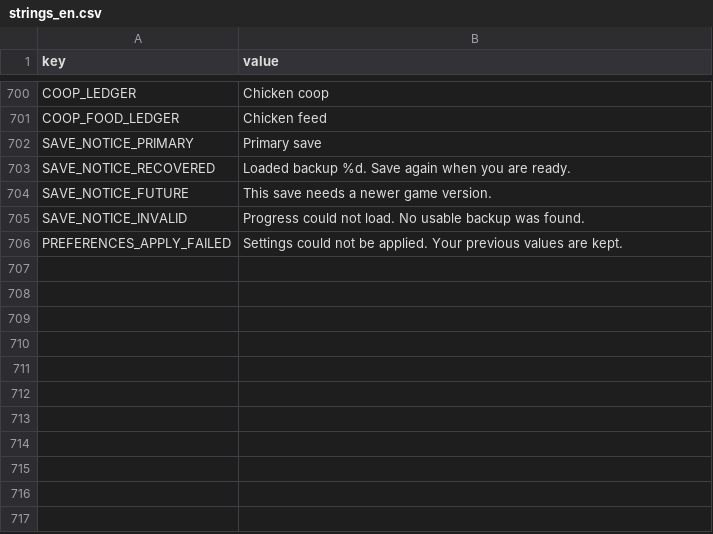
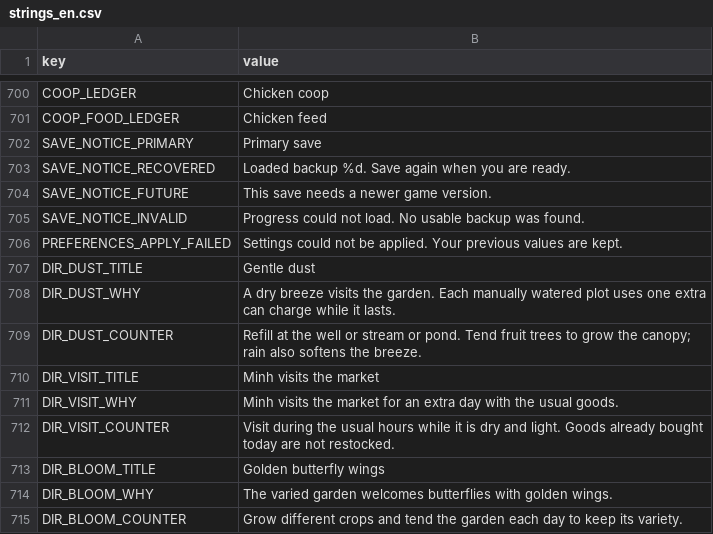
Before and after one commit to hoangarts1/nongtrai, a CSV file: localization/strings_en.csv, drawn as a sheet; only a part is shown, gaps mark what is left out; the diff names each change by its address in the sheet, - before the commit and + after, or states it on an @@ line.

```diff
--- a/localization/strings_en.csv
+++ b/localization/strings_en.csv
+row 707: DIR_DUST_TITLE | Gentle dust
+row 708: DIR_DUST_WHY | A dry breeze visits the garden. Each manually watered plot uses one extra can charge while it lasts.
+row 709: DIR_DUST_COUNTER | Refill at the well or stream or pond. Tend fruit trees to grow the canopy; rain also softens the breeze.
+row 710: DIR_VISIT_TITLE | Minh visits the market
+row 711: DIR_VISIT_WHY | Minh visits the market for an extra day with the usual goods.
+row 712: DIR_VISIT_COUNTER | Visit during the usual hours while it is dry and light. Goods already bought today are not restocked.
+row 713: DIR_BLOOM_TITLE | Golden butterfly wings
+row 714: DIR_BLOOM_WHY | The varied garden welcomes butterflies with golden wings.
+row 715: DIR_BLOOM_COUNTER | Grow different crops and tend the garden each day to keep its variety.
```
Also changed, not shown: localization/strings_vi.csv, 25 other files.
